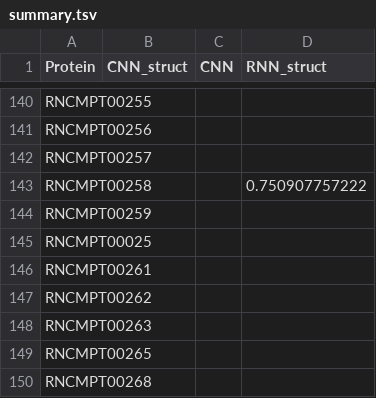
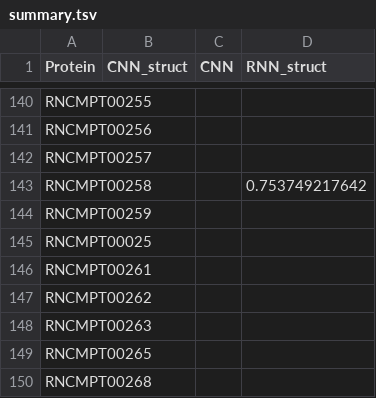
Before and after one commit to shreshthgandhi/cDeepbind, a TSV file: results_final/summary.tsv, drawn as a sheet; only a part is shown, gaps mark what is left out.

```diff
--- a/results_final/summary.tsv
+++ b/results_final/summary.tsv
@@ -142,3 +142,3 @@ RNCMPT00256
 RNCMPT00257			
-RNCMPT00258			0.750907757222
+RNCMPT00258			0.753749217642
 RNCMPT00259			
```
Also changed, not shown: 2 other files.
